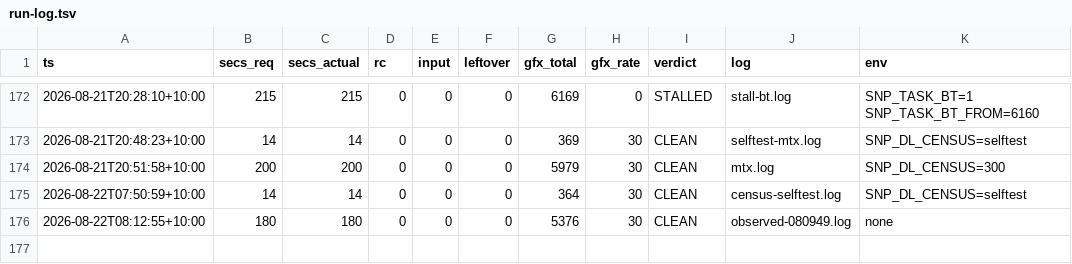
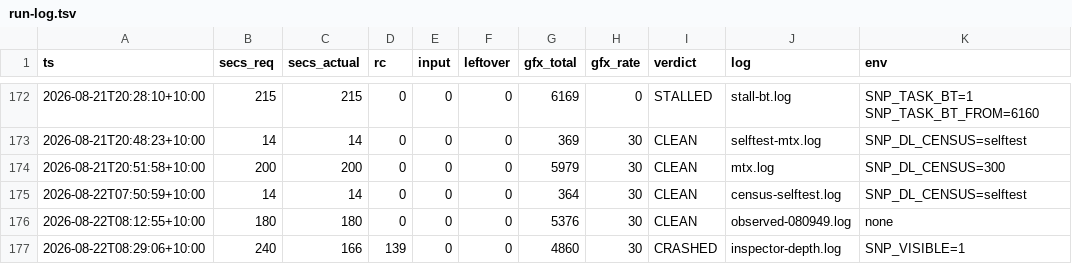
Before and after one commit to johvmac/sin-punishment-recompiled, a TSV file: docs/run-log.tsv, drawn as a sheet; only a part is shown, gaps mark what is left out; the diff names each change by its address in the sheet, - before the commit and + after, or states it on an @@ line.

```diff
--- a/docs/run-log.tsv
+++ b/docs/run-log.tsv
+row 177: 2026-08-22T08:29:06+10:00 | 240 | 166 | 139 | 0 | 0 | 4860 | 30 | CRASHED | inspector-depth.log | SNP_VISIBLE=1
```
Also changed, not shown: 5 other files.
